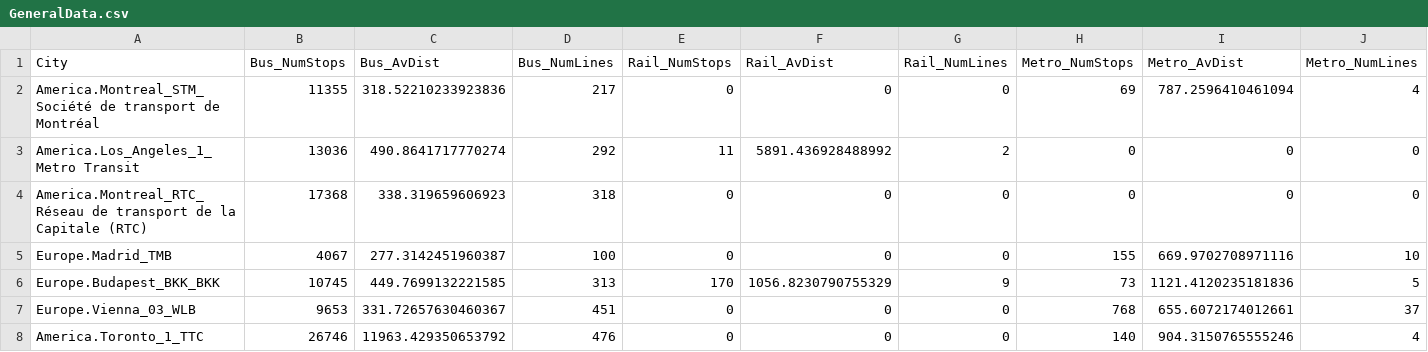
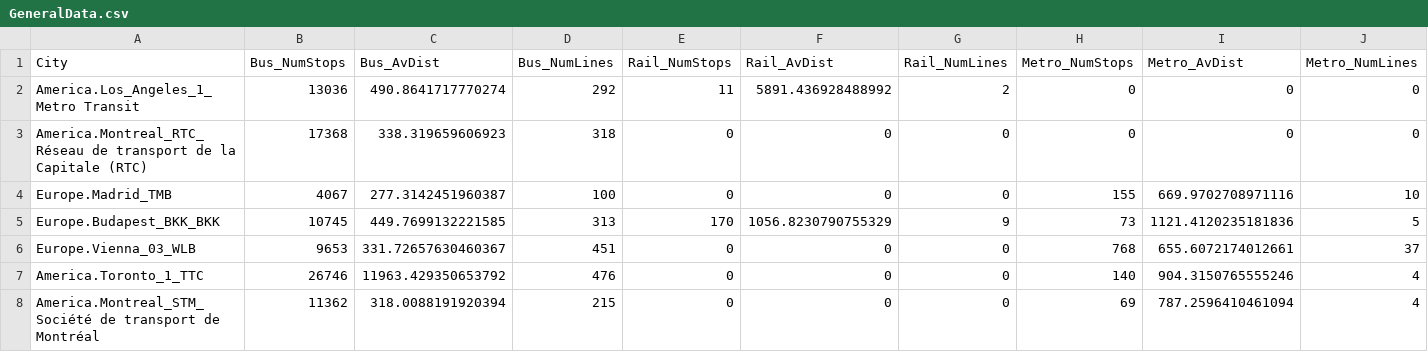
Before and after one commit to ortizmeraz/CAMMM-Tool_1.3, a CSV file: Results/CityMetrics/GeneralData.csv, drawn as a sheet; only a part is shown; removed rows and columns are numbered as before the commit, all else as after; rows hold the shown columns only; the diff names each change by its address in the sheet, - before the commit and + after, or states it on an @@ line.

```diff
--- a/Results/CityMetrics/GeneralData.csv
+++ b/Results/CityMetrics/GeneralData.csv
-row 2: America.Montreal_STM_Société de transport de Montréal | 11355 | 318.52210233923836 | 217 | 0 | 0 | 0 | 69 | 787.2596410461094 | 4
+row 8: America.Montreal_STM_Société de transport de Montréal | 11362 | 318.0088191920394 | 215 | 0 | 0 | 0 | 69 | 787.2596410461094 | 4
```
Also changed, not shown: 10 other files.
